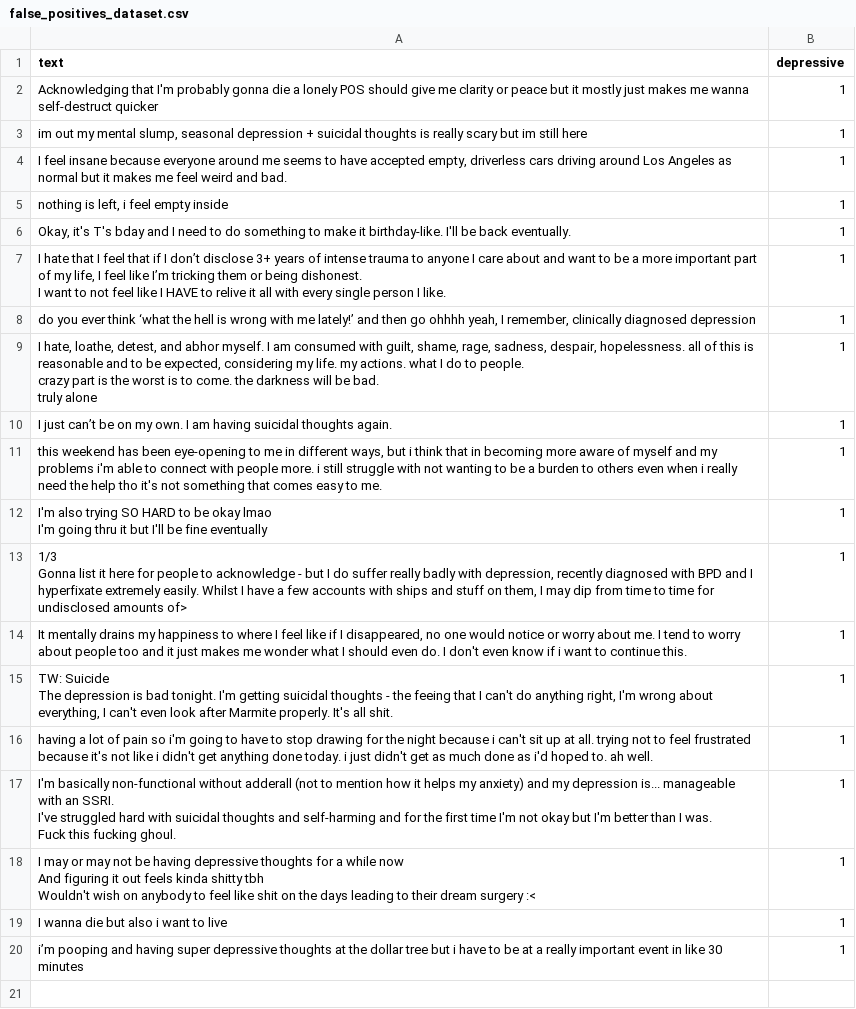
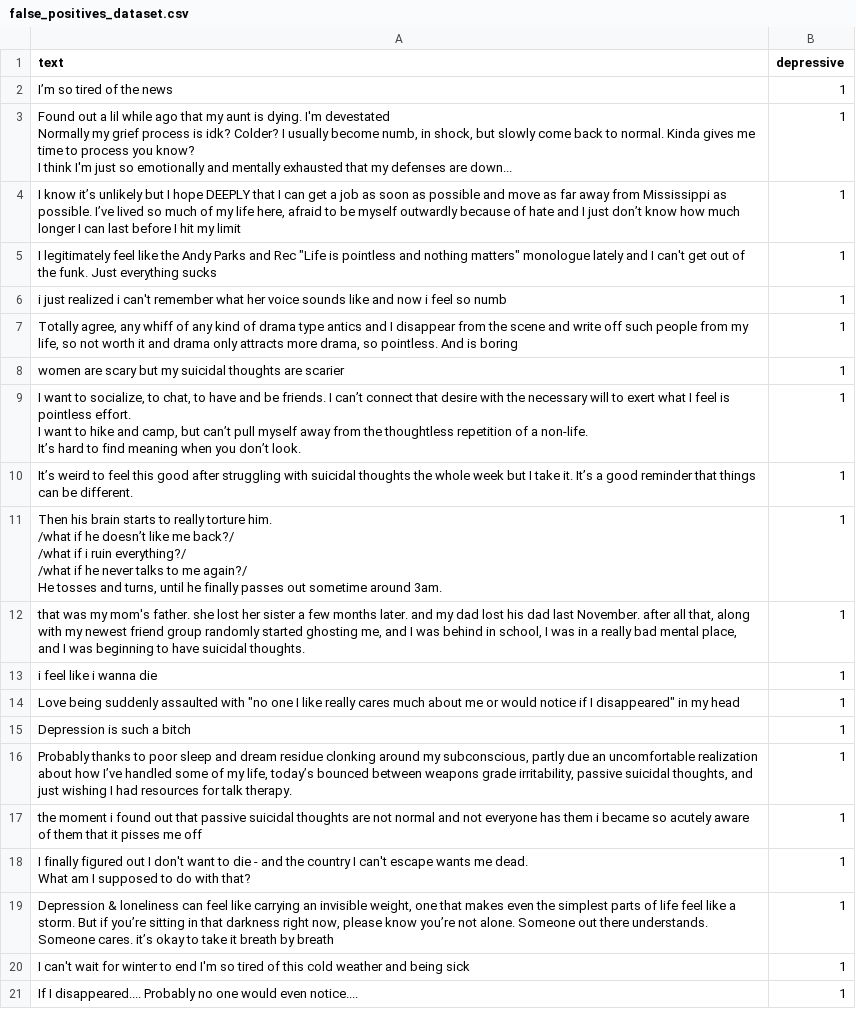
Before and after one commit to aliciamarzola/Bluesky-Depression, a CSV file: dataset/false_positives_dataset.csv, drawn as a sheet; removed rows and columns are numbered as before the commit, all else as after; ↵ is a line break in a cell; the diff names each change by its address in the sheet, - before the commit and + after, or states it on an @@ line.

```diff
--- a/dataset/false_positives_dataset.csv
+++ b/dataset/false_positives_dataset.csv
+row 2: I’m so tired of the news | 1
-A3 (text): Acknowledging that I'm probably gonna die a lonely POS should give me clarity or peace but it mostly just makes me wanna self-destruct quicker
+A3 (text): Found out a lil while ago that my aunt is dying. I'm devestated ↵ Normally my grief process is idk? Colder? I usually become numb, in shock, but slowly come back to normal. Kinda gives me time to process you know? ↵ I think I'm just so emotionally and mentally exhausted that my defenses are down...
-A4 (text): im out my mental slump, seasonal depression + suicidal thoughts is really scary but im still here
+A4 (text): I know it’s unlikely but I hope DEEPLY that I can get a job as soon as possible and move as far away from Mississippi as possible. I’ve lived so much of my life here, afraid to be myself outwardly because of hate and I just don’t know how much longer I can last before I hit my limit
-A5 (text): I feel insane because everyone around me seems to have accepted empty, driverless cars driving around Los Angeles as normal but it makes me feel weird and bad.
+A5 (text): I legitimately feel like the Andy Parks and Rec "Life is pointless and nothing matters" monologue lately and I can't get out of the funk. Just everything sucks
-A6 (text): nothing is left, i feel empty inside
+A6 (text): i just realized i can't remember what her voice sounds like and now i feel so numb
-A7 (text): Okay, it's T's bday and I need to do something to make it birthday-like. I'll be back eventually.
+A7 (text): Totally agree, any whiff of any kind of drama type antics and I disappear from the scene and write off such people from my life, so not worth it and drama only attracts more drama, so pointless. And is boring
-A8 (text): I hate that I feel that if I don’t disclose 3+ years of intense trauma to anyone I care about and want to be a more important part of my life, I feel like I’m tricking them or being dishonest. ↵ I want to not feel like I HAVE to relive it all with every single person I like.
+A8 (text): women are scary but my suicidal thoughts are scarier
-A9 (text): do you ever think ‘what the hell is wrong with me lately!’ and then go ohhhh yeah, I remember, clinically diagnosed depression
+A9 (text): I want to socialize, to chat, to have and be friends. I can’t connect that desire with the necessary will to exert what I feel is pointless effort. ↵ I want to hike and camp, but can’t pull myself away from the thoughtless repetition of a non-life. ↵ It’s hard to find meaning when you don’t look.
-A10 (text): I hate, loathe, detest, and abhor myself. I am consumed with guilt, shame, rage, sadness, despair, hopelessness. all of this is reasonable and to be expected, considering my life. my actions. what I do to people. ↵ crazy part is the worst is to come. the darkness will be bad. ↵ truly alone
+A10 (text): It’s weird to feel this good after struggling with suicidal thoughts the whole week but I take it. It’s a good reminder that things can be different.
-A11 (text): I just can’t be on my own. I am having suicidal thoughts again.
+A11 (text): Then his brain starts to really torture him. ↵ /what if he doesn’t like me back?/ ↵ /what if i ruin everything?/ ↵ /what if he never talks to me again?/ ↵ He tosses and turns, until he finally passes out sometime around 3am.
-A12 (text): this weekend has been eye-opening to me in different ways, but i think that in becoming more aware of myself and my problems i'm able to connect with people more. i still struggle with not wanting to be a burden to others even when i really need the help tho it's not something that comes easy to me.
+A12 (text): that was my mom's father. she lost her sister a few months later. and my dad lost his dad last November. after all that, along with my newest friend group randomly started ghosting me, and I was behind in school, I was in a really bad mental place, and I was beginning to have suicidal thoughts.
-A13 (text): I'm also trying SO HARD to be okay lmao ↵ I'm going thru it but I'll be fine eventually
+A13 (text): i feel like i wanna die
-A14 (text): 1/3 ↵ Gonna list it here for people to acknowledge - but I do suffer really badly with depression, recently diagnosed with BPD and I hyperfixate extremely easily. Whilst I have a few accounts with ships and stuff on them, I may dip from time to time for undisclosed amounts of>
+A14 (text): Love being suddenly assaulted with "no one I like really cares much about me or would notice if I disappeared" in my head
+row 15: Depression is such a bitch | 1
-A16 (text): It mentally drains my happiness to where I feel like if I disappeared, no one would notice or worry about me. I tend to worry about people too and it just makes me wonder what I should even do. I don't even know if i want to continue this.
+A16 (text): Probably thanks to poor sleep and dream residue clonking around my subconscious, partly due an uncomfortable realization about how I’ve handled some of my life, today’s bounced between weapons grade irritability, passive suicidal thoughts, and just wishing I had resources for talk therapy.
-A17 (text): TW: Suicide ↵ The depression is bad tonight. I'm getting suicidal thoughts - the feeing that I can't do anything right, I'm wrong about everything, I can't even look after Marmite properly. It's all shit.
+A17 (text): the moment i found out that passive suicidal thoughts are not normal and not everyone has them i became so acutely aware of them that it pisses me off
-A18 (text): having a lot of pain so i'm going to have to stop drawing for the night because i can't sit up at all. trying not to feel frustrated because it's not like i didn't get anything done today. i just didn't get as much done as i'd hoped to. ah well.
+A18 (text): I finally figured out I don't want to die - and the country I can't escape wants me dead. ↵ What am I supposed to do with that?
-A19 (text): I'm basically non-functional without adderall (not to mention how it helps my anxiety) and my depression is... manageable with an SSRI. ↵ I've struggled hard with suicidal thoughts and self-harming and for the first time I'm not okay but I'm better than I was. ↵ Fuck this fucking ghoul.
+A19 (text): Depression & loneliness can feel like carrying an invisible weight, one that makes even the simplest parts of life feel like a storm. But if you’re sitting in that darkness right now, please know you’re not alone. Someone out there understands. Someone cares. it’s okay to take it breath by breath
-A20 (text): I may or may not be having depressive thoughts for a while now ↵ And figuring it out feels kinda shitty tbh ↵ Wouldn't wish on anybody to feel like shit on the days leading to their dream surgery :<
+A20 (text): I can't wait for winter to end I'm so tired of this cold weather and being sick
-A21 (text): I wanna die but also i want to live
+A21 (text): If I disappeared.... Probably no one would even notice....
-row 20: i’m pooping and having super depressive thoughts at the dollar tree but i have to be at a really important event in like 30 minutes | 1
```
Also changed, not shown: dataset/false_negatives_dataset.csv, 2 other files.
